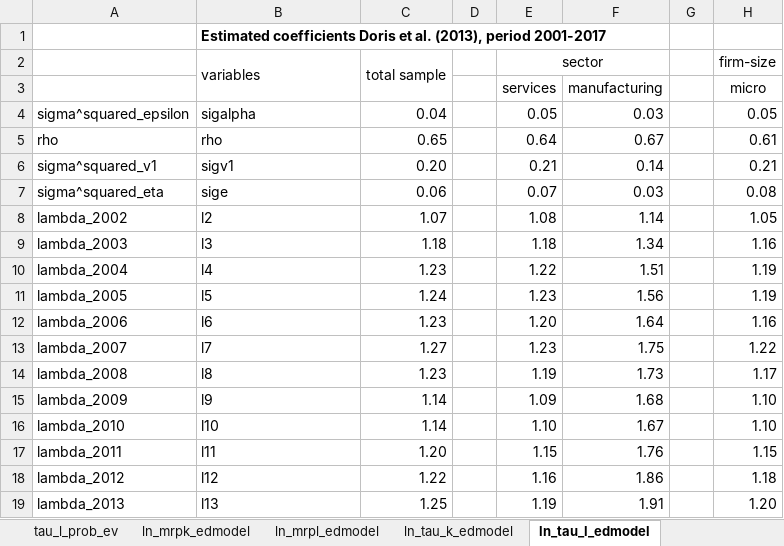
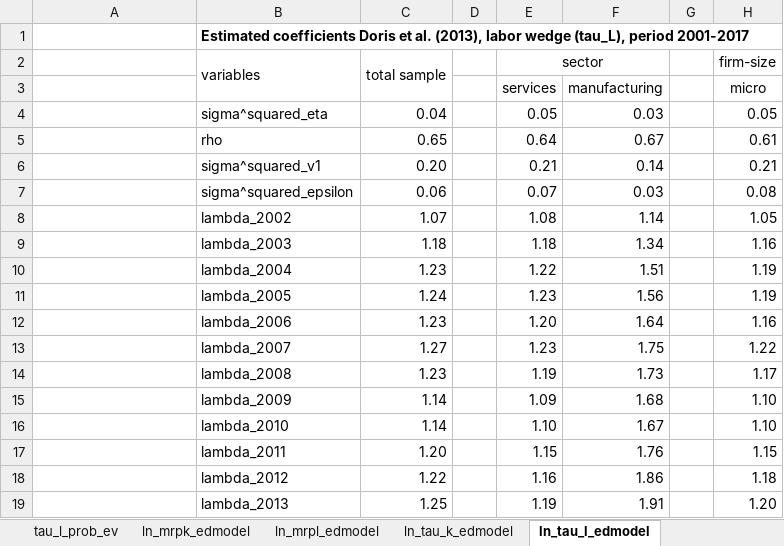
Before and after one commit to jasperdewinter/pp, an Excel workbook: files/OnlineAppendixBunDeWinter2019.xlsx, sheet ln_tau_l_edmodel, drawn as a sheet; only a part is shown; values as stored, in another font and other column widths than the file's, no borders; the diff covers the shown part only; the diff names each change by its address in the sheet, - before the commit and + after, or states it on an @@ line.

```diff
--- a/files/OnlineAppendixBunDeWinter2019.xlsx (sheet ln_tau_l_edmodel)
+++ b/files/OnlineAppendixBunDeWinter2019.xlsx (sheet ln_tau_l_edmodel)
-B1: …al. (2013), period 2001-2017
+B1: …al. (2013), labor wedge (tau_L), period 2001-2017
-A4: sigma^squared_epsilon
+A4: (empty)
-B4: sigalpha
+B4: sigma^squared_eta
-A5: rho
+A5: (empty)
-A6: sigma^squared_v1
+A6: (empty)
-B6: sigv1
+B6: sigma^squared_v1
-A7: sigma^squared_eta
+A7: (empty)
-B7: sige
+B7: sigma^squared_epsilon
-A8: lambda_2002
+A8: (empty)
-B8: l2
+B8: lambda_2002
-A9: lambda_2003
+A9: (empty)
-B9: l3
+B9: lambda_2003
-A10: lambda_2004
+A10: (empty)
-B10: l4
+B10: lambda_2004
-A11: lambda_2005
+A11: (empty)
-B11: l5
+B11: lambda_2005
-A12: lambda_2006
+A12: (empty)
-B12: l6
+B12: lambda_2006
-A13: lambda_2007
+A13: (empty)
-B13: l7
+B13: lambda_2007
-A14: lambda_2008
+A14: (empty)
-B14: l8
+B14: lambda_2008
-A15: lambda_2009
+A15: (empty)
-B15: l9
+B15: lambda_2009
-A16: lambda_2010
+A16: (empty)
-B16: l10
+B16: lambda_2010
-A17: lambda_2011
+A17: (empty)
-B17: l11
+B17: lambda_2011
-A18: lambda_2012
+A18: (empty)
-B18: l12
+B18: lambda_2012
-A19: lambda_2013
+A19: (empty)
-B19: l13
+B19: lambda_2013
```
Also changed, not shown: 110 edited cells elsewhere in this sheet, sheet ln_tau_k_edmodel, sheet ln_mrpk_edmodel, sheet ln_mrpl_edmodel, sheet ReadMe, sheet tau_l_prob_margins, sheet tau_k_prob_margins.
